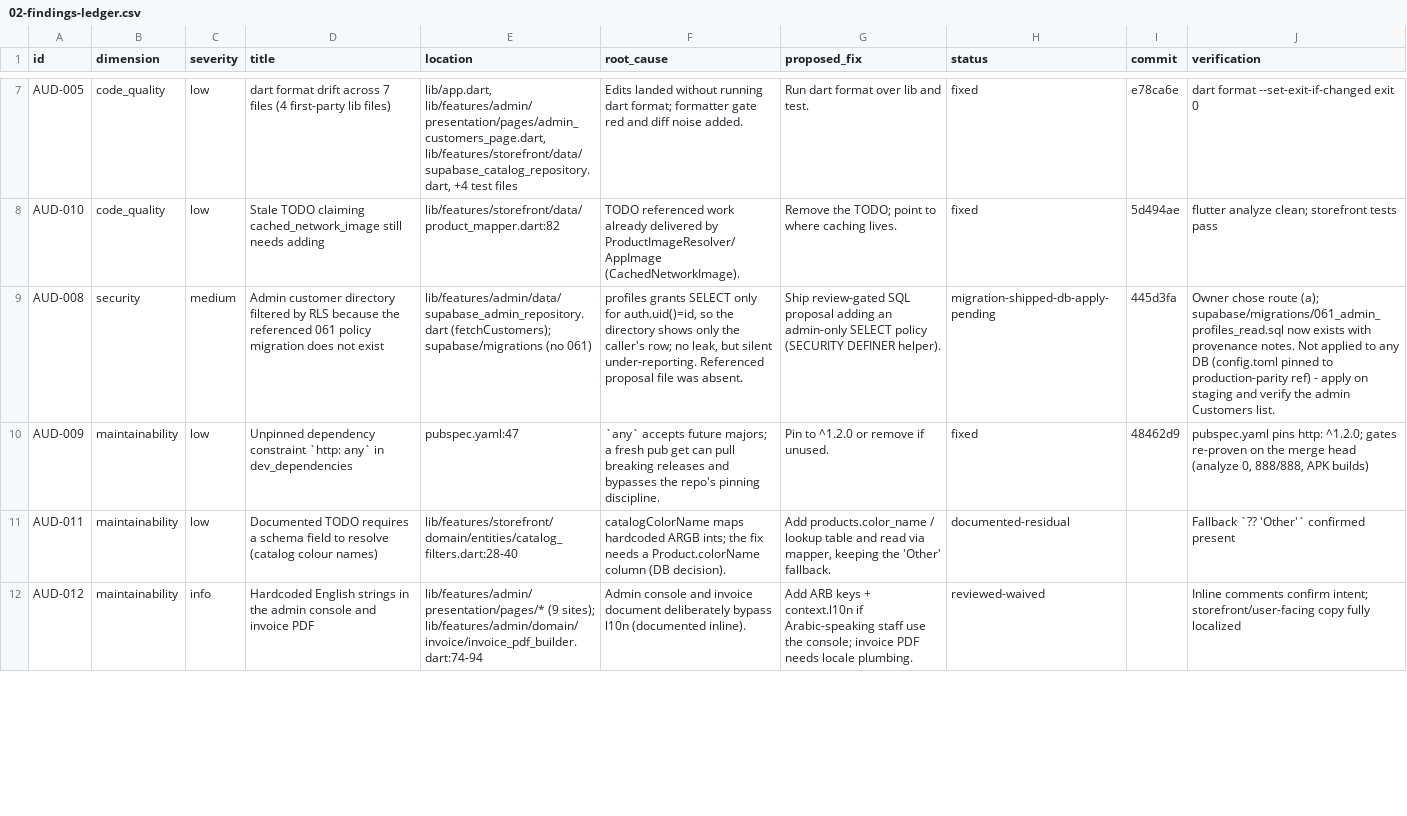
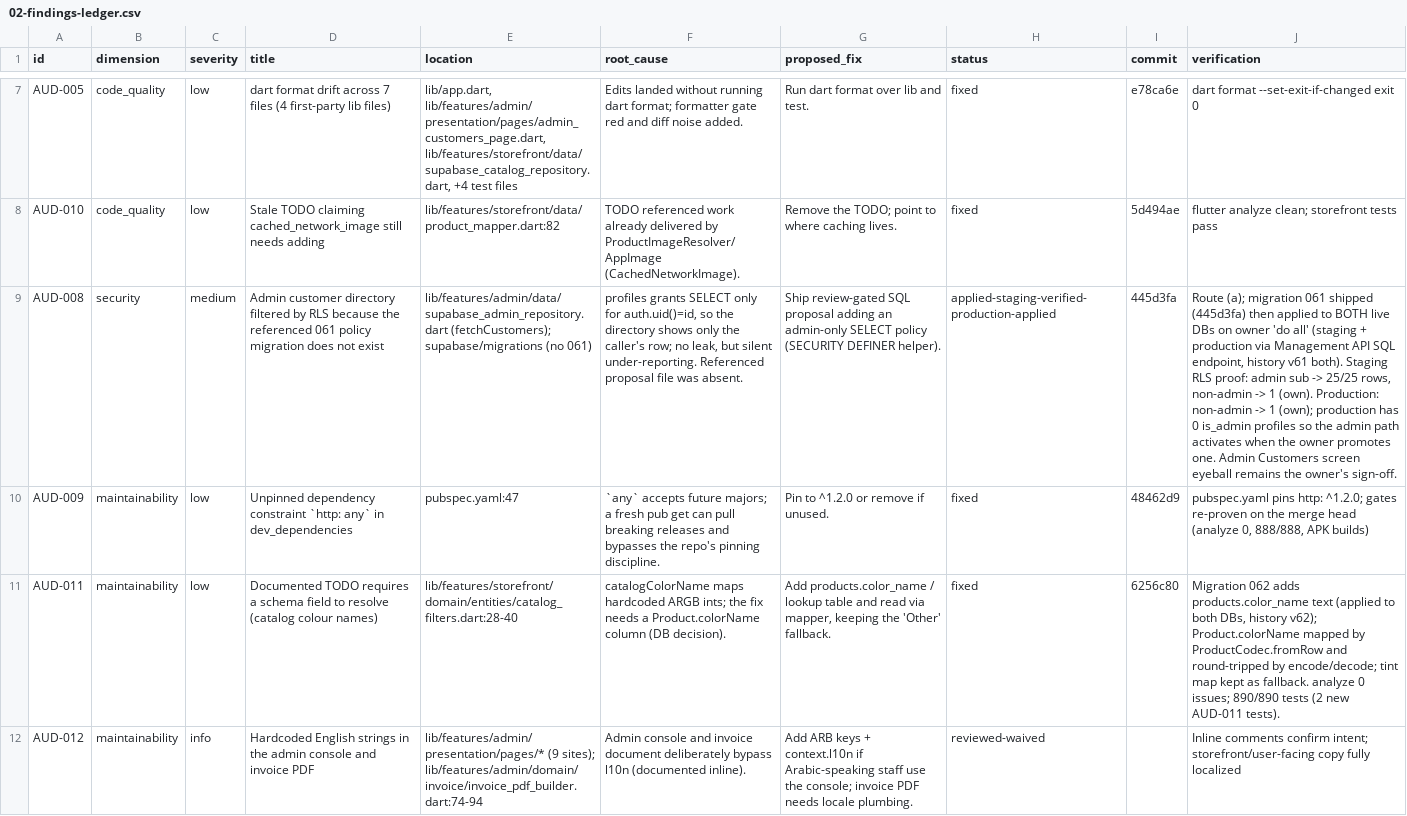
Before and after one commit to mostafasayed118/albatal-store-app, a CSV file: docs/audit/2026-09-15/02-findings-ledger.csv, drawn as a sheet; only a part is shown, gaps mark what is left out; the diff covers the shown part only; the diff names each change by its address in the sheet, - before the commit and + after, or states it on an @@ line.

Commit message:
docs(audit): v3 - 061 applied to both DBs (RLS-verified), color_name shipped, keystores out, pinning waived, key migration staged (9.7)

```diff
--- a/docs/audit/2026-09-15/02-findings-ledger.csv
+++ b/docs/audit/2026-09-15/02-findings-ledger.csv
-H9 (status): migration-shipped-db-apply-pending
+H9 (status): applied-staging-verified-production-applied
-J9 (verification): Owner chose route (a); supabase/migrations/061_admin_profiles_read.sql now exists with provenance notes. Not applied to any DB (config.toml pinned to production-parity ref) - apply on staging and verify the admin Customers list.
+J9 (verification): Route (a); migration 061 shipped (445d3fa) then applied to BOTH live DBs on owner 'do all' (staging + production via Management API SQL endpoint, history v61 both). Staging RLS proof: admin sub -> 25/25 rows, non-admin -> 1 (own). Production: non-admin -> 1 (own); production has 0 is_admin profiles so the admin path activates when the owner promotes one. Admin Customers screen eyeball remains the owner's sign-off.
-H11 (status): documented-residual
+H11 (status): fixed
-I11 (commit): (empty)
+I11 (commit): 6256c80
-J11 (verification): Fallback `?? 'Other'` confirmed present
+J11 (verification): Migration 062 adds products.color_name text (applied to both DBs, history v62); Product.colorName mapped by ProductCodec.fromRow and round-tripped by encode/decode; tint map kept as fallback. analyze 0 issues; 890/890 tests (2 new AUD-011 tests).
```
Also changed, not shown: 5 edited cells elsewhere in this file, 4 other files.
